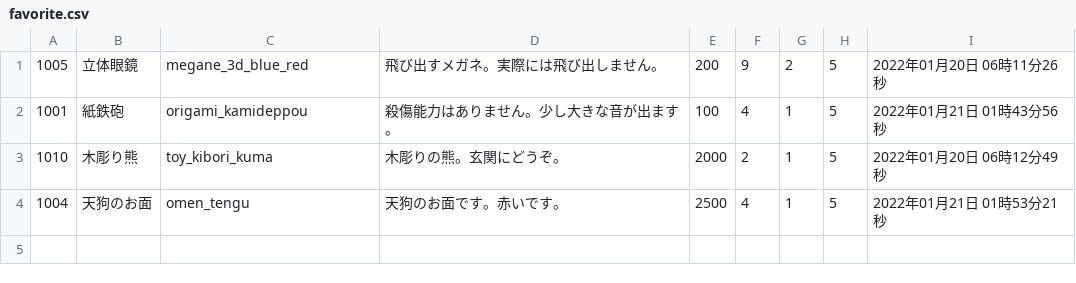
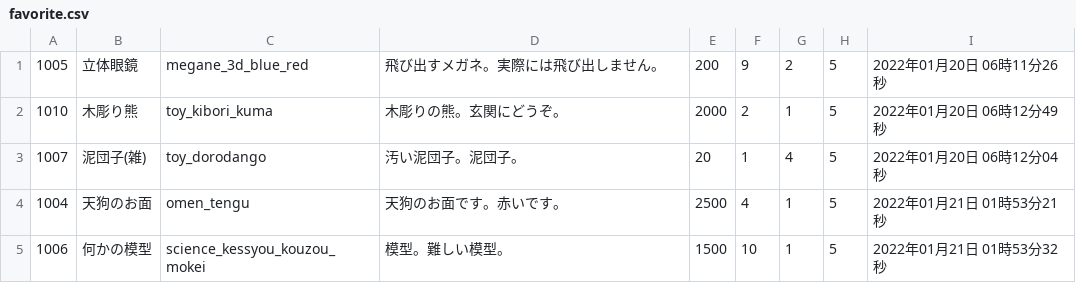
Before and after one commit to VAN1119/php, a CSV file: EC/csv/favorite.csv, drawn as a sheet; removed rows and columns are numbered as before the commit, all else as after; the diff names each change by its address in the sheet, - before the commit and + after, or states it on an @@ line.

```diff
--- a/EC/csv/favorite.csv
+++ b/EC/csv/favorite.csv
-row 2: 1001 | 紙鉄砲 | origami_kamideppou | 殺傷能力はありません。少し大きな音が出ます。 | 100 | 4 | 1 | 5 | 2022年01月21日 01時43分56秒
+row 3: 1007 | 泥団子(雑) | toy_dorodango | 汚い泥団子。泥団子。 | 20 | 1 | 4 | 5 | 2022年01月20日 06時12分04秒
+row 5: 1006 | 何かの模型 | science_kessyou_kouzou_mokei | 模型。難しい模型。 | 1500 | 10 | 1 | 5 | 2022年01月21日 01時53分32秒
```
Also changed, not shown: 2 other files.
